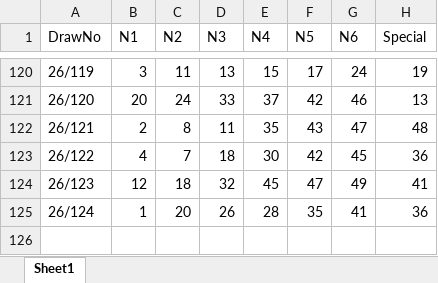
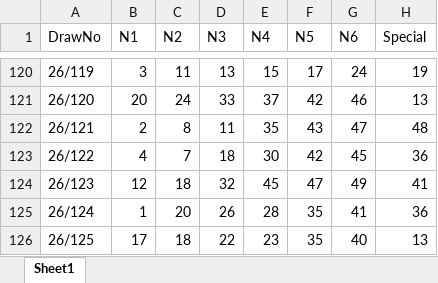
Before and after one commit to jackychowHYD/Mark-Six-AI, an Excel workbook: marksix_history.xlsx, sheet Sheet1, drawn as a sheet; only a part is shown, gaps mark what is left out; values as stored, in another font and other column widths than the file's, no borders; the diff names each change by its address in the sheet, - before the commit and + after, or states it on an @@ line.

```diff
--- a/marksix_history.xlsx (sheet Sheet1)
+++ b/marksix_history.xlsx (sheet Sheet1)
+row 126: 26/125 | 17 | 18 | 22 | 23 | 35 | 40 | 13
```
